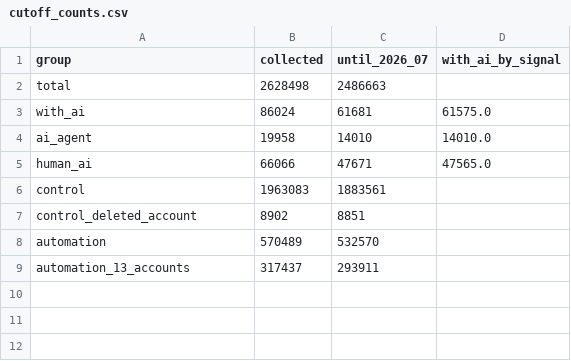
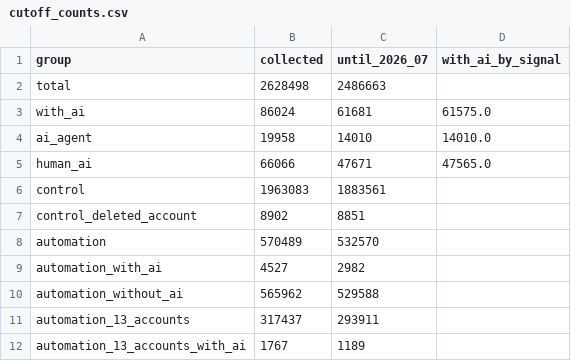
Before and after one commit to viictor1/Analise-IA-em-open-source, a CSV file: results/cutoff_counts.csv, drawn as a sheet.

Commit message:
REPLICATION: every number now comes from a pipeline output
pattern_changes.py (step 5b) measures the effect of each change to the
pattern lists by classifying the affected PRs with and without it
(results/pattern_changes.csv, pattern_changes_accounts.csv). cutoff_counts.py
splits the automation PRs with and without AI evidence, analysis.py writes
the account-type automation PRs relative to the threshold, and
recover_by_number.py --check writes results/recover_by_number_check.csv.
REPLICATION section 2 now describes the bots.csv matching, word boundaries
and same-tool corroboration as the code applies them, and cites these files.

```diff
--- a/results/cutoff_counts.csv
+++ b/results/cutoff_counts.csv
@@ -8,2 +8,5 @@ control_deleted_account,8902,8851,
 automation,570489,532570,
+automation_with_ai,4527,2982,
+automation_without_ai,565962,529588,
 automation_13_accounts,317437,293911,
+automation_13_accounts_with_ai,1767,1189,
```
Also changed, not shown: 11 other files.
